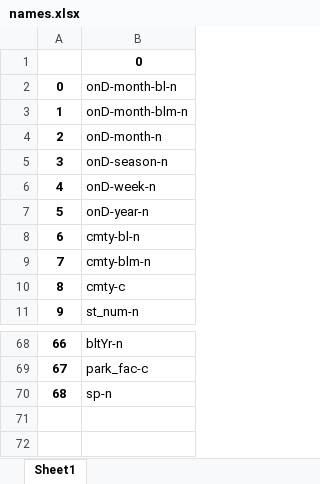
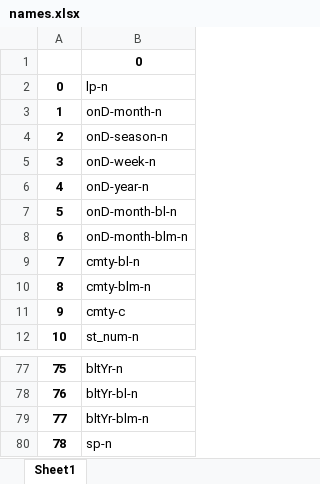
Before and after one commit to Maestro-111/Project_Real, an Excel workbook: names.xlsx, sheet Sheet1, drawn as a sheet; only a part is shown, gaps mark what is left out; values as stored, in another font and other column widths than the file's, no borders; addresses are those after the commit; the diff covers the shown part only; the diff names each change by its address in the sheet, - before the commit and + after, or states it on an @@ line.

```diff
--- a/names.xlsx (sheet Sheet1)
+++ b/names.xlsx (sheet Sheet1)
-B2: onD-month-bl-n
+B2: lp-n
@@ column A renumbered from row 3 down @@
+row 7: 5 | onD-month-bl-n
@@ row 3 moved to row 8: 6 @@
-B78: park_fac-c
+B78: bltYr-bl-n
+row 79: 77 | bltYr-blm-n
```
Also changed, not shown: 16 added rows, 8 removed rows, 4 moved rows and 1 edited cell elsewhere in this sheet, Cross_Val_Eval.xlsx, Cross_Val_Eval_1.xlsx, 24 other files.
